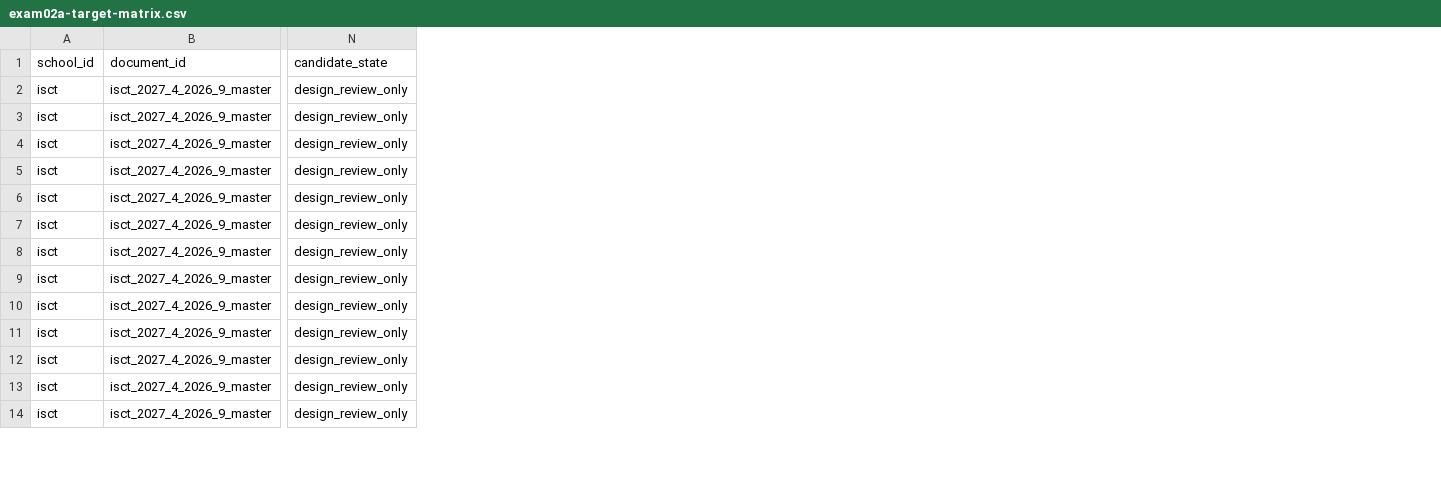
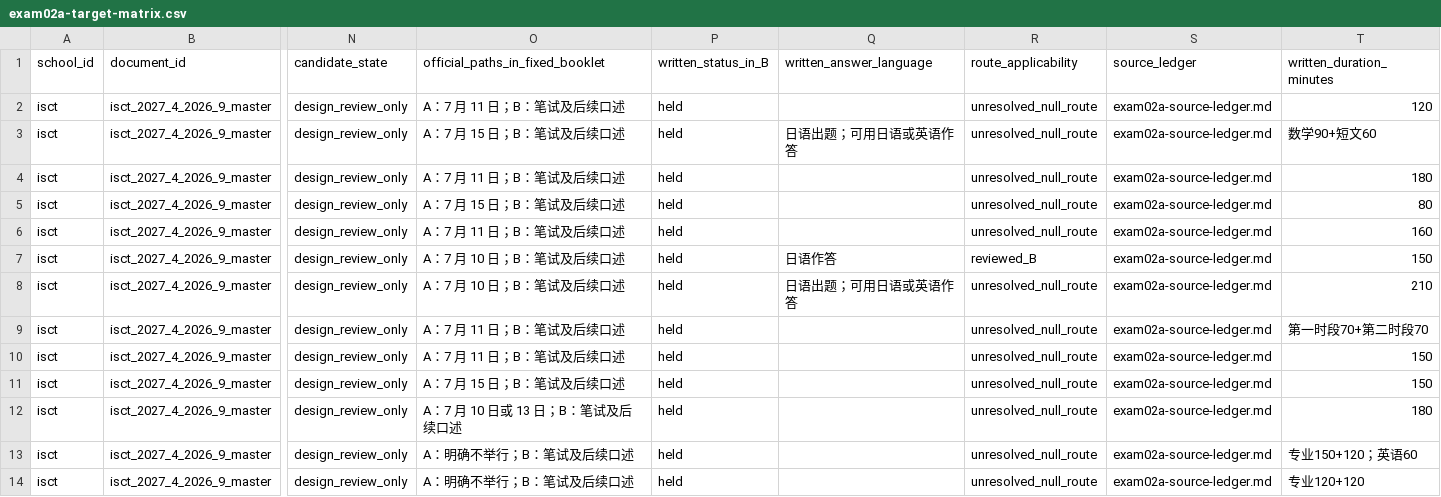
Before and after one commit to yasu-isct/J-Grad-Admission-RAG, a CSV file: docs/onboarding/exam02a-target-matrix.csv, drawn as a sheet; only a part is shown, gaps mark what is left out; the diff names each change by its address in the sheet, - before the commit and + after, or states it on an @@ line.

Commit message:
docs: complete EXAM-02A route and duration matrix

```diff
--- a/docs/onboarding/exam02a-target-matrix.csv
+++ b/docs/onboarding/exam02a-target-matrix.csv
+column O (official_paths_in_fixed_booklet), rows 2-14: A：7 月 11 日；B：笔试及后续口述 | A：7 月 15 日；B：笔试及后续口述 | A：7 月 11 日；B：笔试及后续口述 | A：7 月 15 日；B：笔试及后续口述 | A：7 月 11 日；B：笔试及后续口述 | A：7 月 10 日；B：笔试及后续口述 | A：7 月 10 日；B：笔试及后续口述 | A：7 月 11 日；B：笔试及后续口述 | A：7 月 11 日；B：笔试及后续口述 | A：7 月 15 日；B：笔试及后续口述 | A：7 月 10 日或 13 日；B：笔试及后续口述 | A：明确不举行；B：笔试及后续口述 | A：明确不举行；B：笔试及后续口述
+column P (written_status_in_B), rows 2-14: all held
+column Q (written_answer_language), rows 3-8: 日语出题；可用日语或英语作答 |  |  |  | 日语作答 | 日语出题；可用日语或英语作答
+column R (route_applicability), rows 2-14: unresolved_null_route | unresolved_null_route | unresolved_null_route | unresolved_null_route | unresolved_null_route | reviewed_B | unresolved_null_route | unresolved_null_route | unresolved_null_route | unresolved_null_route | unresolved_null_route | unresolved_null_route | unresolved_null_route
+column S (source_ledger), rows 2-14: all exam02a-source-ledger.md
+column T (written_duration_minutes), rows 2-14: 120 | 数学90+短文60 | 180 | 80 | 160 | 150 | 210 | 第一时段70+第二时段70 | 150 | 150 | 180 | 专业150+120；英语60 | 专业120+120
```
Also changed, not shown: 1 other file.
